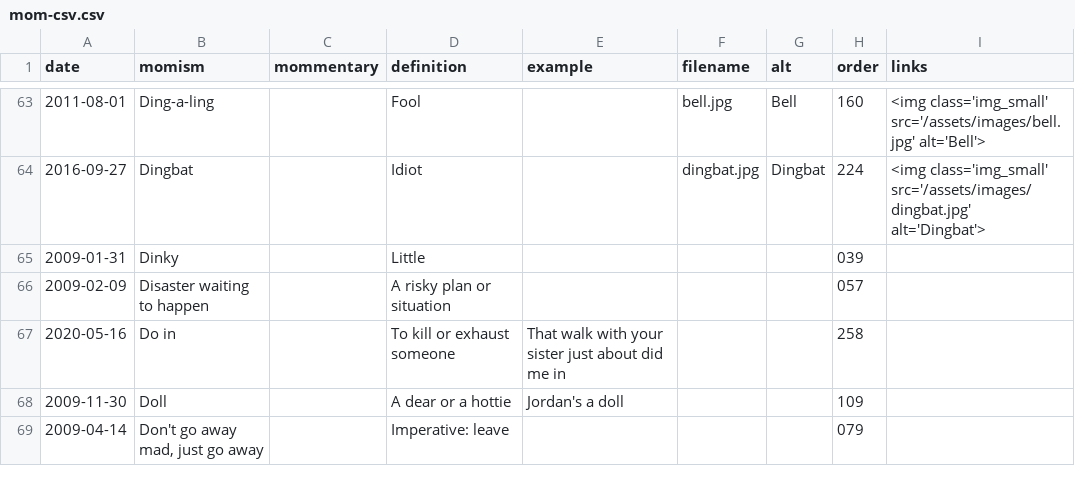
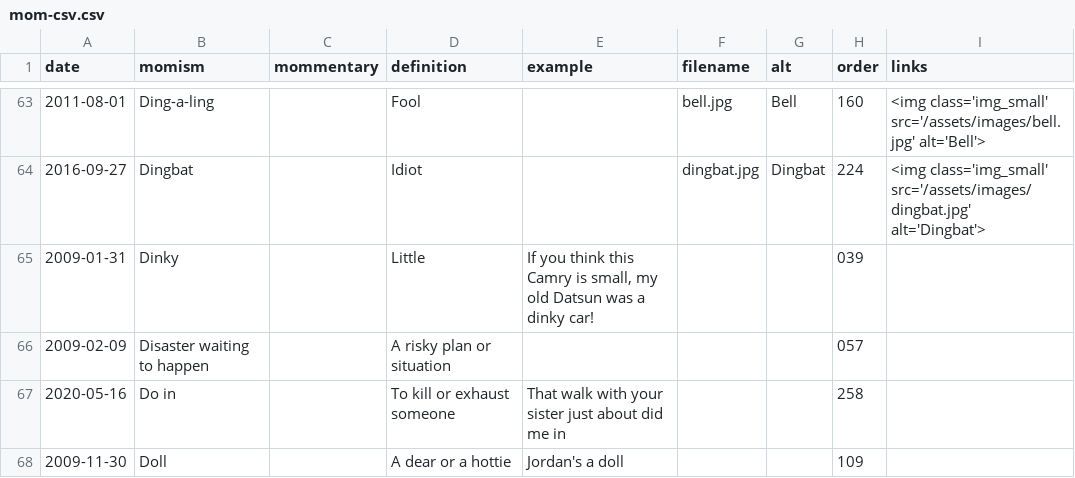
Before and after one commit to summerhays/new_momisms, a CSV file: _data/mom-csv.csv, drawn as a sheet; only a part is shown, gaps mark what is left out; the shorter side is filled out with more unchanged rows; the diff covers the shown part only.

Commit message:
dinky example

```diff
--- a/_data/mom-csv.csv
+++ b/_data/mom-csv.csv
@@ -64,3 +64,3 @@ date,momism,mommentary,definition,example,filename,alt,order,links
 2016-09-27,Dingbat,,Idiot,,dingbat.jpg,Dingbat,224,<img class='img_small' src='/assets/images/dingbat.jpg' alt='Dingbat'>
-2009-01-31,Dinky,,Little,,,,039,
+2009-01-31,Dinky,,Little,"If you think this Camry is small, my old Datsun was a dinky car!",,,039,
 2009-02-09,Disaster waiting to happen,,A risky plan or situation,,,,057,
```
Also changed, not shown: 1 added row, 1 removed row and 4 edited cells elsewhere in this file, 1 other file.
